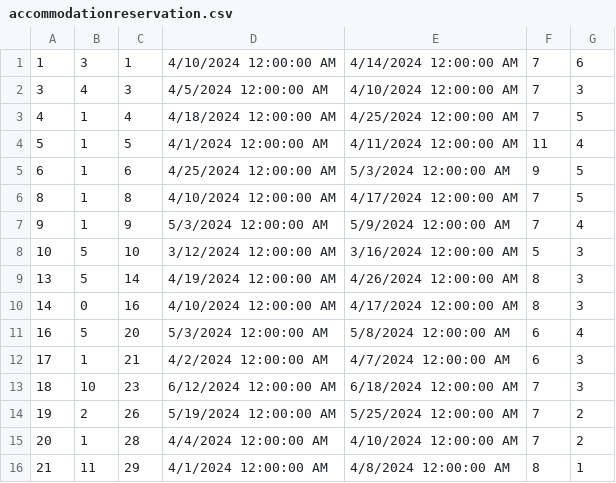
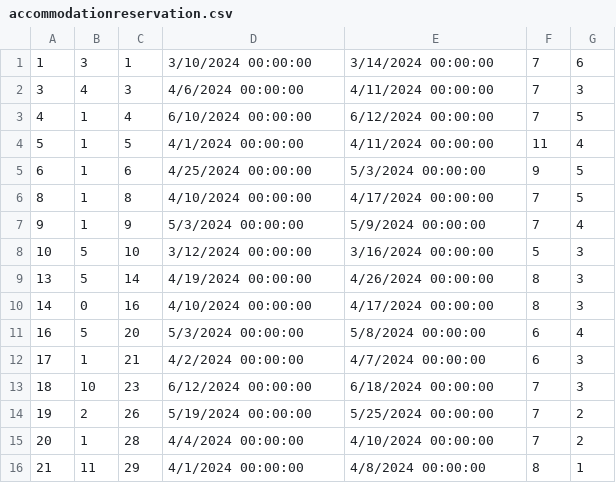
Before and after one commit to ninapoposki/booking-app, a CSV file: Resources/Data/accommodationreservation.csv, drawn as a sheet; only a part is shown; the diff covers the shown part only.

```diff
--- a/Resources/Data/accommodationreservation.csv
+++ b/Resources/Data/accommodationreservation.csv
@@ -1,16 +1,16 @@
-1|3|1|4/10/2024 12:00:00 AM|4/14/2024 12:00:00 AM|7|6
-3|4|3|4/5/2024 12:00:00 AM|4/10/2024 12:00:00 AM|7|3
-4|1|4|4/18/2024 12:00:00 AM|4/25/2024 12:00:00 AM|7|5
-5|1|5|4/1/2024 12:00:00 AM|4/11/2024 12:00:00 AM|11|4
-6|1|6|4/25/2024 12:00:00 AM|5/3/2024 12:00:00 AM|9|5
-8|1|8|4/10/2024 12:00:00 AM|4/17/2024 12:00:00 AM|7|5
-9|1|9|5/3/2024 12:00:00 AM|5/9/2024 12:00:00 AM|7|4
-10|5|10|3/12/2024 12:00:00 AM|3/16/2024 12:00:00 AM|5|3
-13|5|14|4/19/2024 12:00:00 AM|4/26/2024 12:00:00 AM|8|3
-14|0|16|4/10/2024 12:00:00 AM|4/17/2024 12:00:00 AM|8|3
-16|5|20|5/3/2024 12:00:00 AM|5/8/2024 12:00:00 AM|6|4
-17|1|21|4/2/2024 12:00:00 AM|4/7/2024 12:00:00 AM|6|3
-18|10|23|6/12/2024 12:00:00 AM|6/18/2024 12:00:00 AM|7|3
-19|2|26|5/19/2024 12:00:00 AM|5/25/2024 12:00:00 AM|7|2
-20|1|28|4/4/2024 12:00:00 AM|4/10/2024 12:00:00 AM|7|2
-21|11|29|4/1/2024 12:00:00 AM|4/8/2024 12:00:00 AM|8|1
+1|3|1|3/10/2024 00:00:00|3/14/2024 00:00:00|7|6
+3|4|3|4/6/2024 00:00:00|4/11/2024 00:00:00|7|3
+4|1|4|6/10/2024 00:00:00|6/12/2024 00:00:00|7|5
+5|1|5|4/1/2024 00:00:00|4/11/2024 00:00:00|11|4
+6|1|6|4/25/2024 00:00:00|5/3/2024 00:00:00|9|5
+8|1|8|4/10/2024 00:00:00|4/17/2024 00:00:00|7|5
+9|1|9|5/3/2024 00:00:00|5/9/2024 00:00:00|7|4
+10|5|10|3/12/2024 00:00:00|3/16/2024 00:00:00|5|3
+13|5|14|4/19/2024 00:00:00|4/26/2024 00:00:00|8|3
+14|0|16|4/10/2024 00:00:00|4/17/2024 00:00:00|8|3
+16|5|20|5/3/2024 00:00:00|5/8/2024 00:00:00|6|4
+17|1|21|4/2/2024 00:00:00|4/7/2024 00:00:00|6|3
+18|10|23|6/12/2024 00:00:00|6/18/2024 00:00:00|7|3
+19|2|26|5/19/2024 00:00:00|5/25/2024 00:00:00|7|2
+20|1|28|4/4/2024 00:00:00|4/10/2024 00:00:00|7|2
+21|11|29|4/1/2024 00:00:00|4/8/2024 00:00:00|8|1
```
Also changed, not shown: 16 edited cells elsewhere in this file, Resources/Data/accommodation.csv, Resources/Data/accommodationGrade.csv, 10 other files.
